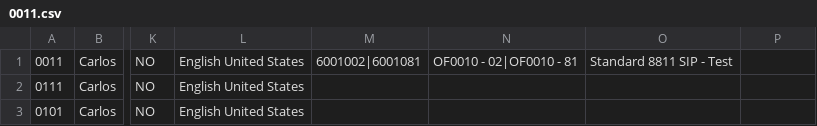
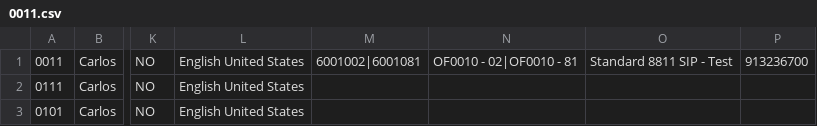
Before and after one commit to sanzcarlos/CiscoAXL, a CSV file: csv/0011.csv, drawn as a sheet; only a part is shown, gaps mark what is left out; the diff names each change by its address in the sheet, - before the commit and + after, or states it on an @@ line.

```diff
--- a/csv/0011.csv
+++ b/csv/0011.csv
-P1: (empty)
+P1: 913236700
```
Also changed, not shown: 18 other files.
